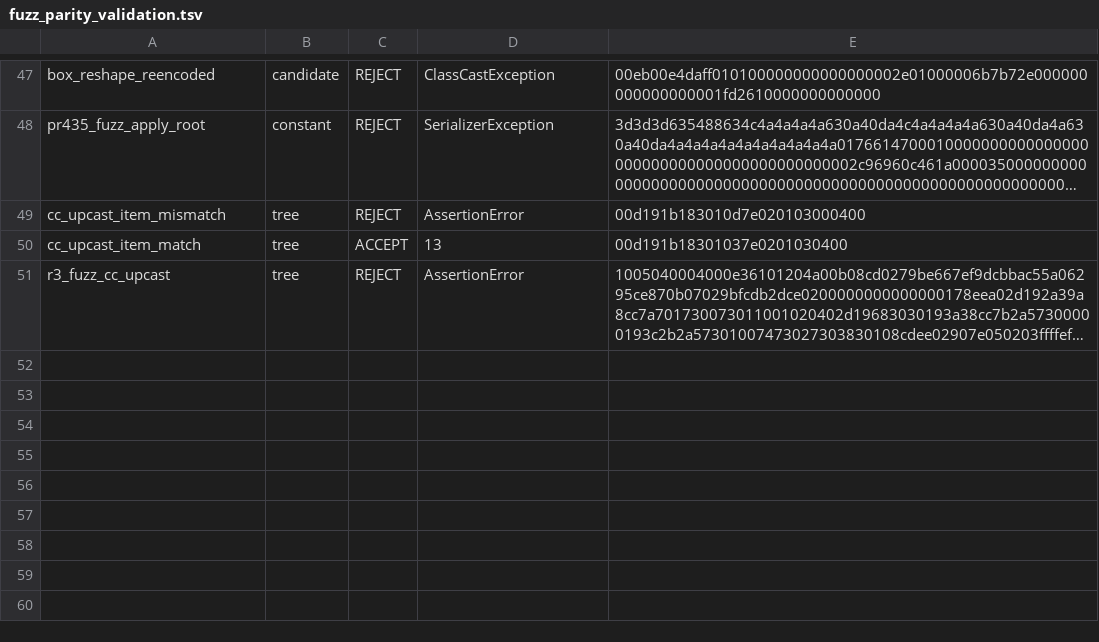
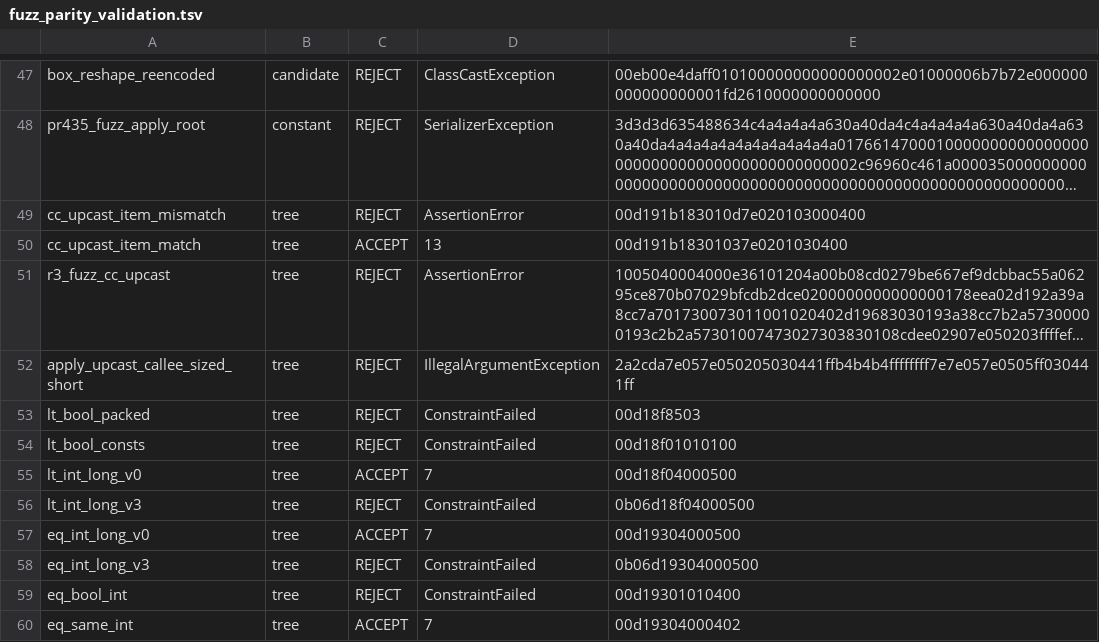
Before and after one commit to arkadianet/ergo, a TSV file: test-vectors/scala/sigma/fuzz_parity_validation.tsv, drawn as a sheet; only a part is shown, gaps mark what is left out; long unchanged cells end in …; the diff covers the shown part only; the diff names each change by its address in the sheet, - before the commit and + after, or states it on an @@ line.

```diff
--- a/test-vectors/scala/sigma/fuzz_parity_validation.tsv
+++ b/test-vectors/scala/sigma/fuzz_parity_validation.tsv
+row 52: apply_upcast_callee_sized_short | tree | REJECT | IllegalArgumentException | 2a2cda7e057e050205030441ffb4b4b4ffffffff7e7e057e0505ff030441ff
+row 53: lt_bool_packed | tree | REJECT | ConstraintFailed | 00d18f8503
+row 54: lt_bool_consts | tree | REJECT | ConstraintFailed | 00d18f01010100
+row 55: lt_int_long_v0 | tree | ACCEPT | 7 | 00d18f04000500
+row 56: lt_int_long_v3 | tree | REJECT | ConstraintFailed | 0b06d18f04000500
+row 57: eq_int_long_v0 | tree | ACCEPT | 7 | 00d19304000500
+row 58: eq_int_long_v3 | tree | REJECT | ConstraintFailed | 0b06d19304000500
+row 59: eq_bool_int | tree | REJECT | ConstraintFailed | 00d19301010400
+row 60: eq_same_int | tree | ACCEPT | 7 | 00d19304000402
```
Also changed, not shown: 8 added rows elsewhere in this file, 13 other files.
